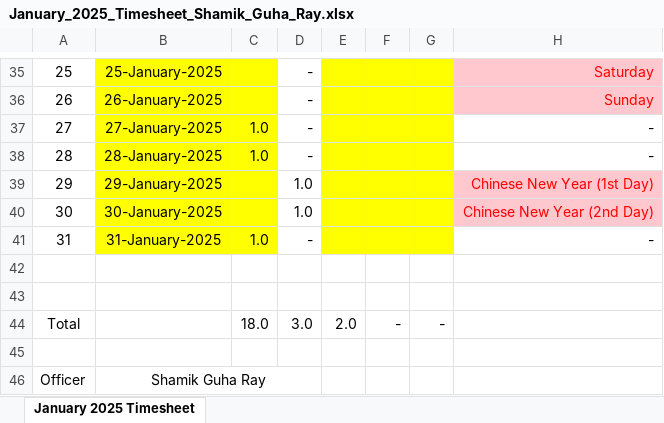
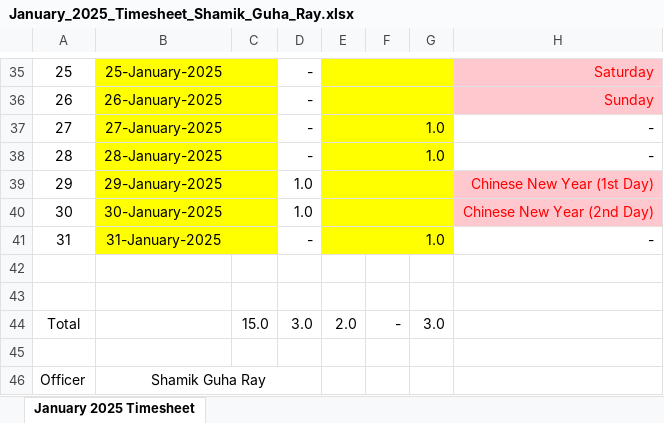
Before and after one commit to guharayshamik/atTimesheetBot, an Excel workbook: generated_timesheets/January_2025_Timesheet_Shamik_Guha_Ray.xlsx, sheet January 2025 Timesheet, drawn as a sheet; only a part is shown, gaps mark what is left out; values as stored, in another font and other column widths than the file's, no borders; the diff names each change by its address in the sheet, - before the commit and + after, or states it on an @@ line.

```diff
--- a/generated_timesheets/January_2025_Timesheet_Shamik_Guha_Ray.xlsx (sheet January 2025 Timesheet)
+++ b/generated_timesheets/January_2025_Timesheet_Shamik_Guha_Ray.xlsx (sheet January 2025 Timesheet)
-C37:C38: 1.0
+C37:C38: (empty)
-G37:G38: (empty)
+G37:G38: 1.0
-C41: 1.0
+C41: (empty)
-G41: (empty)
+G41: 1.0
-C44: 18.0
+C44: 15.0
-G44: -
+G44: 3.0
```
Also changed, not shown: 1 other file.
